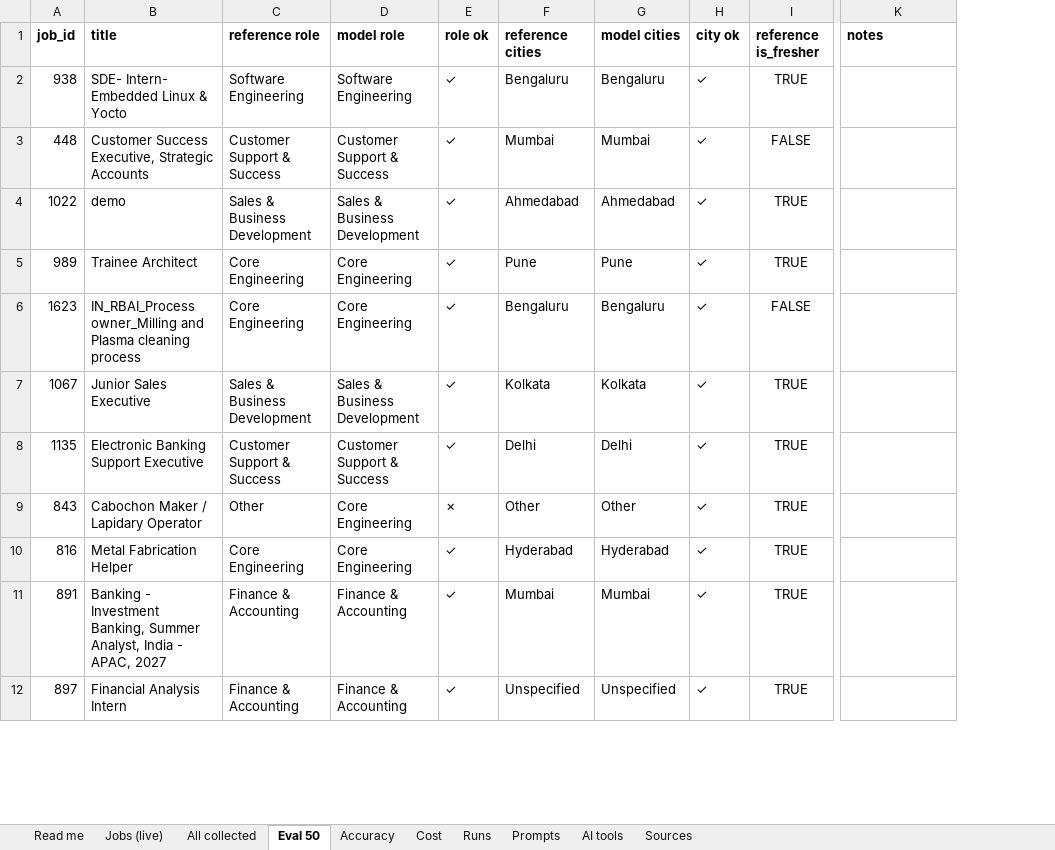
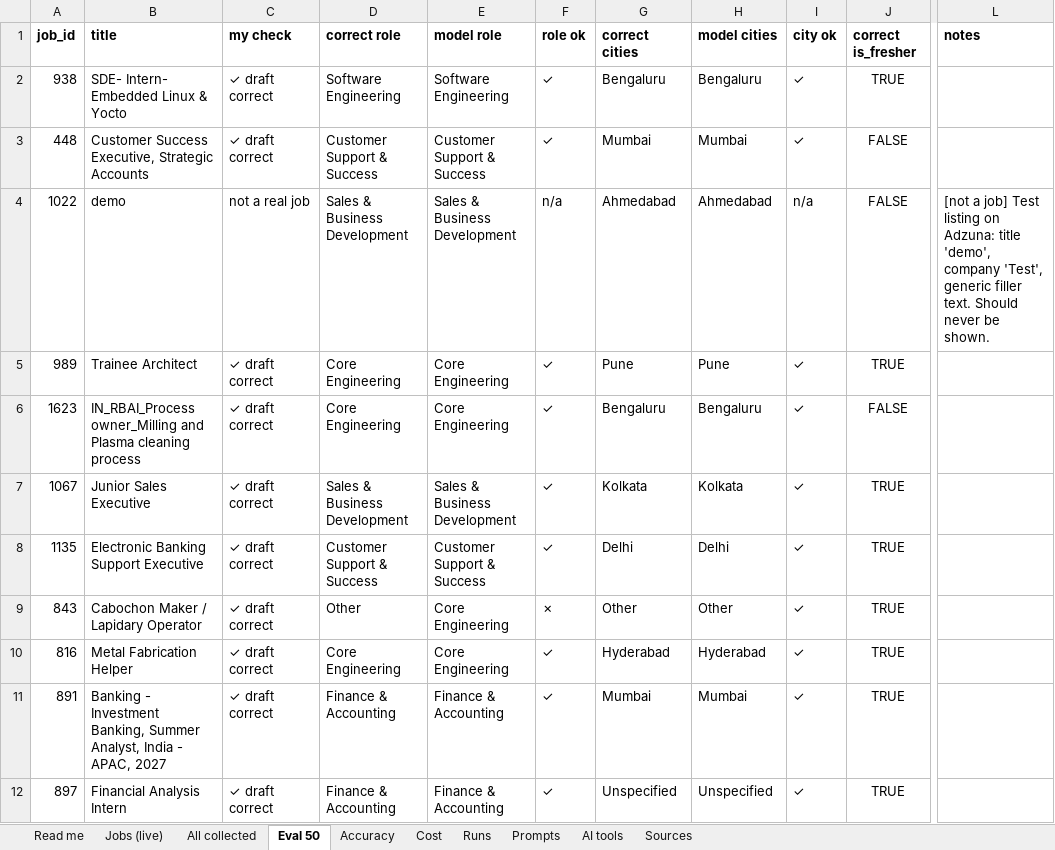
Before and after one commit to ViditAgrawal21/fresher-jobs-india, an Excel workbook: eval/results/working_sheet.xlsx, sheet Eval 50, drawn as a sheet; only a part is shown, gaps mark what is left out; values as stored, in another font and other column widths than the file's, no borders; addresses are those after the commit; the diff names each change by its address in the sheet, - before the commit and + after, or states it on an @@ line.

```diff
--- a/eval/results/working_sheet.xlsx (sheet Eval 50)
+++ b/eval/results/working_sheet.xlsx (sheet Eval 50)
+column C (my check), rows 2-12: ✓ draft correct | ✓ draft correct | not a real job | ✓ draft correct | ✓ draft correct | ✓ draft correct | ✓ draft correct | ✓ draft correct | ✓ draft correct | ✓ draft correct | ✓ draft correct
-D1: reference role
+D1: correct role
-G1: reference cities
+G1: correct cities
-J1: reference is_fresher
+J1: correct is_fresher
-F4 (role ok): ✓
+F4 (role ok): n/a
-I4 (city ok): ✓
+I4 (city ok): n/a
-J4 (correct is_fresher): TRUE
+J4 (correct is_fresher): FALSE
-L4 (notes): (empty)
+L4 (notes): [not a job] Test listing on Adzuna: title 'demo', company 'Test', generic filler text. Should never be shown.
```
Also changed, not shown: sheet All collected, sheet Jobs (live), sheet Accuracy, sheet Runs, sheet Cost, eval/data/eval50_review.xlsx, 11 other files.
